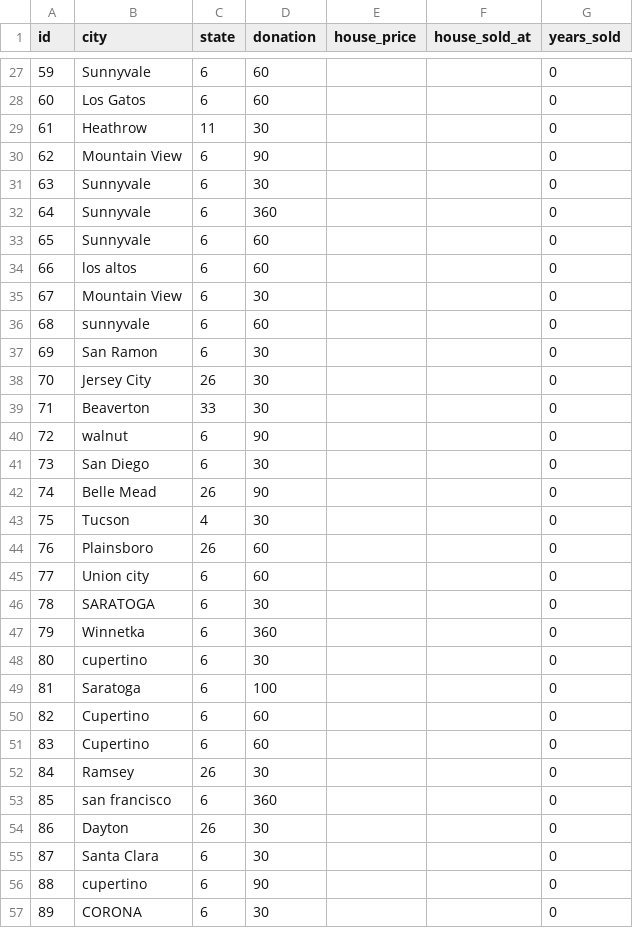
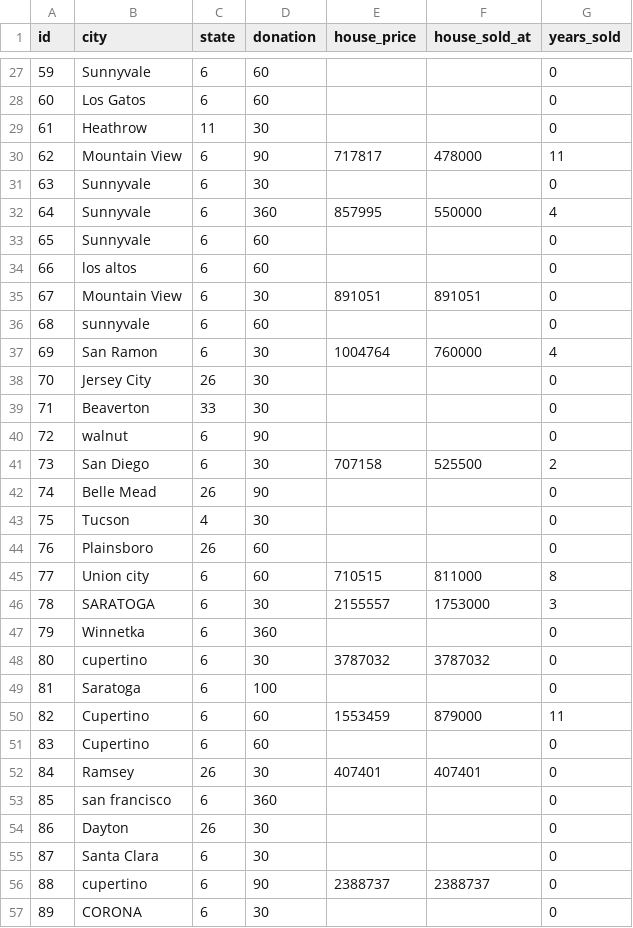
Before and after one commit to akjags/DonorAnalytics, a CSV file: Data/donor_features.csv, drawn as a sheet; only a part is shown, gaps mark what is left out; the diff covers the shown part only.

```diff
--- a/Data/donor_features.csv
+++ b/Data/donor_features.csv
@@ -29,10 +29,10 @@ id, city, state, donation, house_price, house_sold_at, years_sold
 61, Heathrow, 11, 30, , , 0
-62, Mountain View, 6, 90, , , 0
+62, Mountain View, 6, 90, 717817, 478000, 11
 63, Sunnyvale, 6, 30, , , 0
-64, Sunnyvale, 6, 360, , , 0
+64, Sunnyvale, 6, 360, 857995, 550000, 4
 65, Sunnyvale, 6, 60, , , 0
 66, los altos, 6, 60, , , 0
-67, Mountain View, 6, 30, , , 0
+67, Mountain View, 6, 30, 891051, 891051, 0
 68, sunnyvale, 6, 60, , , 0
-69, San Ramon, 6, 30, , , 0
+69, San Ramon, 6, 30, 1004764, 760000, 4
 70, Jersey City, 26, 30, , , 0
@@ -40,3 +40,3 @@ id, city, state, donation, house_price, house_sold_at, years_sold
 72, walnut, 6, 90, , , 0
-73, San Diego, 6, 30, , , 0
+73, San Diego, 6, 30, 707158, 525500, 2
 74, Belle Mead, 26, 90, , , 0
@@ -44,10 +44,10 @@ id, city, state, donation, house_price, house_sold_at, years_sold
 76, Plainsboro, 26, 60, , , 0
-77, Union city, 6, 60, , , 0
-78, SARATOGA, 6, 30, , , 0
+77, Union city, 6, 60, 710515, 811000, 8
+78, SARATOGA, 6, 30, 2155557, 1753000, 3
 79, Winnetka, 6, 360, , , 0
-80, cupertino, 6, 30, , , 0
+80, cupertino, 6, 30, 3787032, 3787032, 0
 81, Saratoga, 6, 100, , , 0
-82, Cupertino, 6, 60, , , 0
+82, Cupertino, 6, 60, 1553459, 879000, 11
 83, Cupertino, 6, 60, , , 0
-84, Ramsey, 26, 30, , , 0
+84, Ramsey, 26, 30, 407401, 407401, 0
 85, san francisco, 6, 360, , , 0
@@ -55,3 +55,3 @@ id, city, state, donation, house_price, house_sold_at, years_sold
 87, Santa Clara, 6, 30, , , 0
-88, cupertino, 6, 90, , , 0
+88, cupertino, 6, 90, 2388737, 2388737, 0
 89, CORONA, 6, 30, , , 0
```
Also changed, not shown: 113 edited cells elsewhere in this file, 1 other file.
